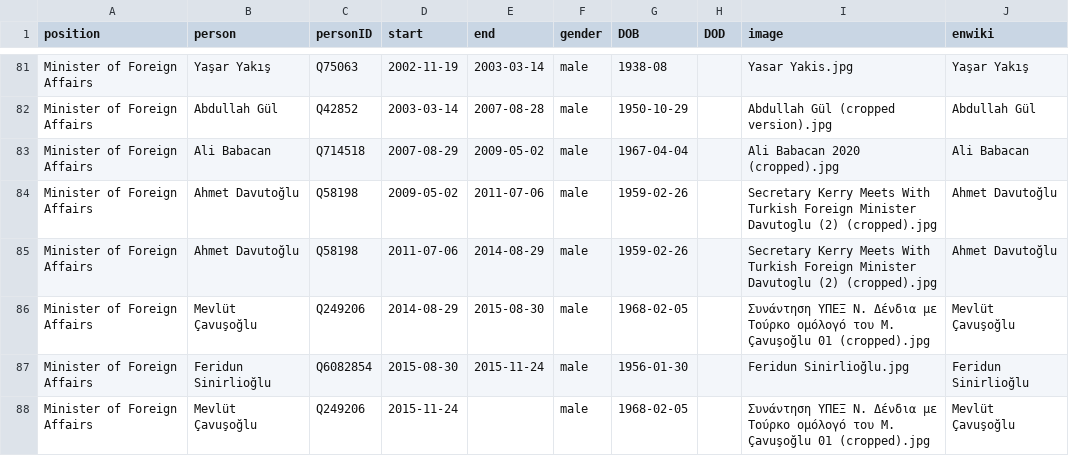
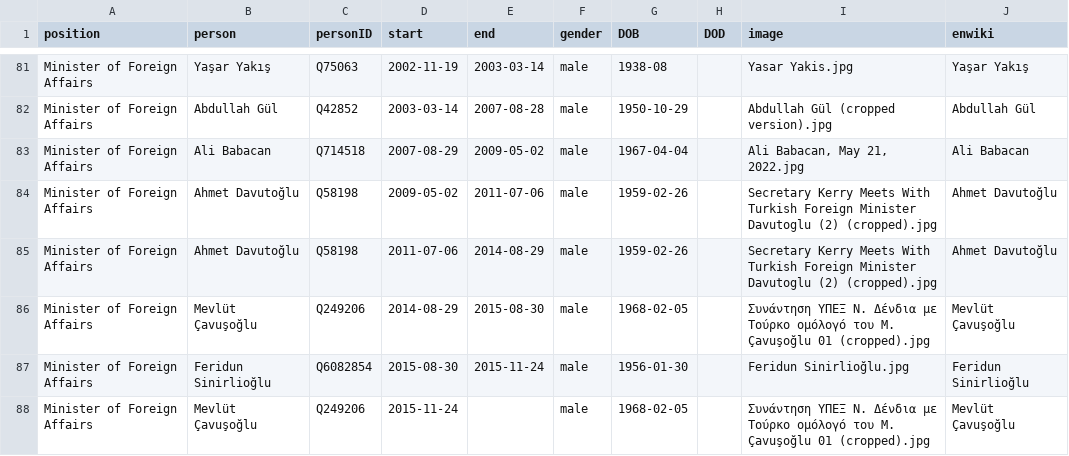
Before and after one commit to every-politician-scrapers/turkey-ministers, a CSV file: html/holders21.csv, drawn as a sheet; only a part is shown, gaps mark what is left out.

```diff
--- a/html/holders21.csv
+++ b/html/holders21.csv
@@ -82,3 +82,3 @@ Minister of Foreign Affairs,Yaşar Yakış,Q75063,2002-11-19,2003-03-14,male,193
 Minister of Foreign Affairs,Abdullah Gül,Q42852,2003-03-14,2007-08-28,male,1950-10-29,,Abdullah Gül (cropped version).jpg,Abdullah Gül
-Minister of Foreign Affairs,Ali Babacan,Q714518,2007-08-29,2009-05-02,male,1967-04-04,,Ali Babacan 2020 (cropped).jpg,Ali Babacan
+Minister of Foreign Affairs,Ali Babacan,Q714518,2007-08-29,2009-05-02,male,1967-04-04,,"Ali Babacan, May 21, 2022.jpg",Ali Babacan
 Minister of Foreign Affairs,Ahmet Davutoğlu,Q58198,2009-05-02,2011-07-06,male,1959-02-26,,Secretary Kerry Meets With Turkish Foreign Minister Davutoglu (2) (cropped).jpg,Ahmet Davutoğlu
```
Also changed, not shown: html/legislators.csv.
